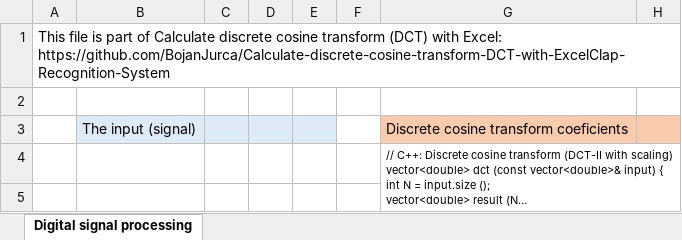
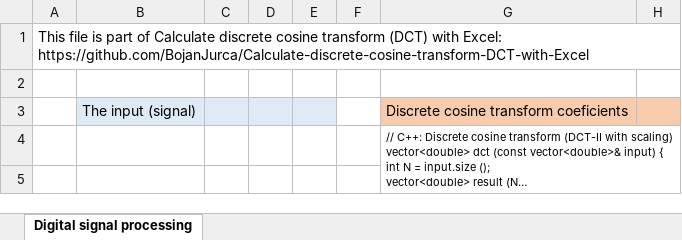
Before and after one commit to BojanJurca/Calculate-discrete-cosine-transform-DCT-with-Excel, an Excel workbook: Discrete cosine transform.xlsx, sheet Digital signal processing, drawn as a sheet; only a part is shown; long unchanged cells end in …; values as stored, in another font and other column widths than the file's, no borders; charts and pictures not drawn; the diff names each change by its address in the sheet, - before the commit and + after, or states it on an @@ line.

Commit message:
Add files via upload

```diff
--- a/Discrete cosine transform.xlsx (sheet Digital signal processing)
+++ b/Discrete cosine transform.xlsx (sheet Digital signal processing)
-A1: …with Excel: https://github.com/BojanJurca/Calculate-discrete-cosine-transform-DCT-with-ExcelClap-Recognition-System
+A1: …with Excel: https://github.com/BojanJurca/Calculate-discrete-cosine-transform-DCT-with-Excel
```
